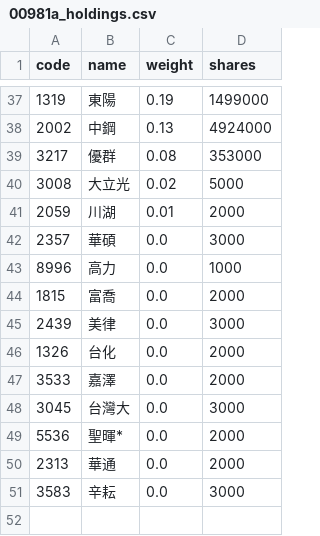
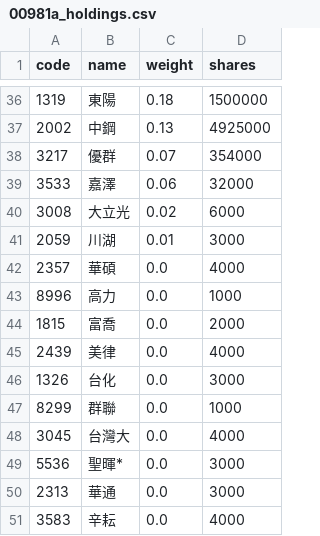
Before and after one commit to eceeff/etf_bot_for00981a, a CSV file: 00981a_holdings.csv, drawn as a sheet; only a part is shown, gaps mark what is left out; the diff covers the shown part only.

```diff
--- a/00981a_holdings.csv
+++ b/00981a_holdings.csv
@@ -37,15 +36,16 @@ code,name,weight,shares
-1319,東陽,0.19,1499000
-2002,中鋼,0.13,4924000
-3217,優群,0.08,353000
-3008,大立光,0.02,5000
-2059,川湖,0.01,2000
-2357,華碩,0.0,3000
+1319,東陽,0.18,1500000
+2002,中鋼,0.13,4925000
+3217,優群,0.07,354000
+3533,嘉澤,0.06,32000
+3008,大立光,0.02,6000
+2059,川湖,0.01,3000
+2357,華碩,0.0,4000
 8996,高力,0.0,1000
 1815,富喬,0.0,2000
-2439,美律,0.0,3000
-1326,台化,0.0,2000
-3533,嘉澤,0.0,2000
-3045,台灣大,0.0,3000
-5536,聖暉*,0.0,2000
-2313,華通,0.0,2000
-3583,辛耘,0.0,3000
+2439,美律,0.0,4000
+1326,台化,0.0,3000
+8299,群聯,0.0,1000
+3045,台灣大,0.0,4000
+5536,聖暉*,0.0,3000
+2313,華通,0.0,3000
+3583,辛耘,0.0,4000
```
Also changed, not shown: 6 added rows, 7 removed rows and 50 edited cells elsewhere in this file.
